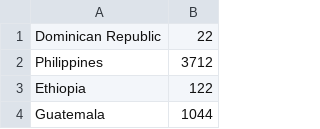
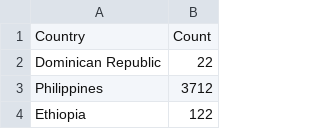
Before and after one commit to will15c/FIT3179-Assignment2, a CSV file: data/choro_data.csv, drawn as a sheet; only a part is shown; the shorter side is filled out with more unchanged rows; the diff names each change by its address in the sheet, - before the commit and + after, or states it on an @@ line.

Commit message:
Add files via upload

```diff
--- a/data/choro_data.csv
+++ b/data/choro_data.csv
+row 1: Country | Count
```
